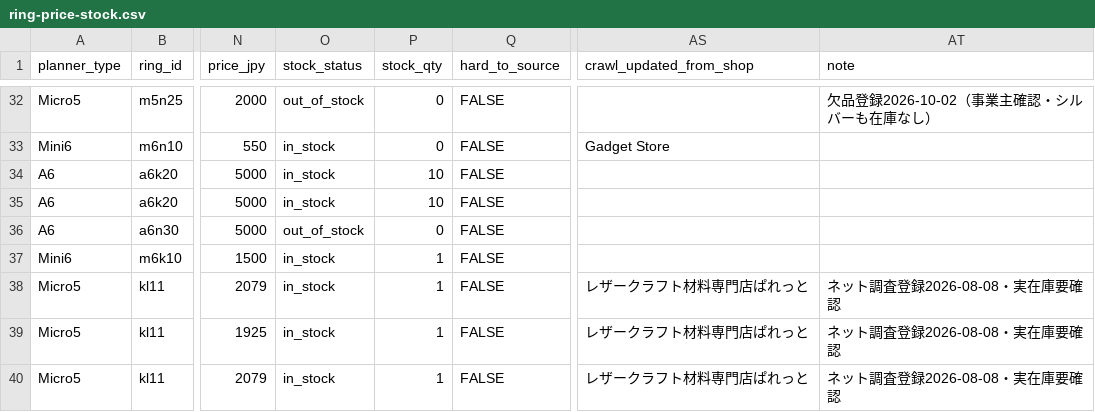
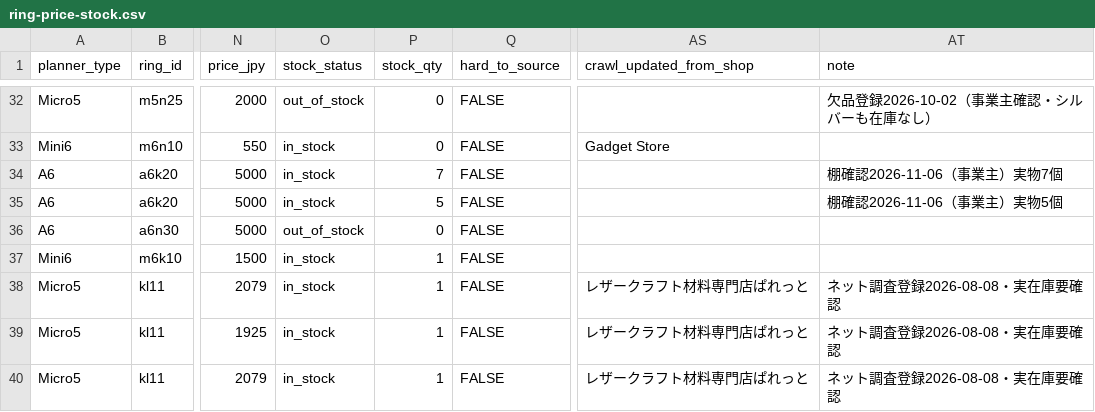
Before and after one commit to you0810jmsdf/ns-factory, a CSV file: order_estimate/ring-price-stock.csv, drawn as a sheet; only a part is shown, gaps mark what is left out; the diff names each change by its address in the sheet, - before the commit and + after, or states it on an @@ line.

```diff
--- a/order_estimate/ring-price-stock.csv
+++ b/order_estimate/ring-price-stock.csv
-P34 (stock_qty): 10
+P34 (stock_qty): 7
-AT34 (note): (empty)
+AT34 (note): 棚確認2026-11-06（事業主）実物7個
-P35 (stock_qty): 10
+P35 (stock_qty): 5
-AT35 (note): (empty)
+AT35 (note): 棚確認2026-11-06（事業主）実物5個
```
Also changed, not shown: 1 other file.
